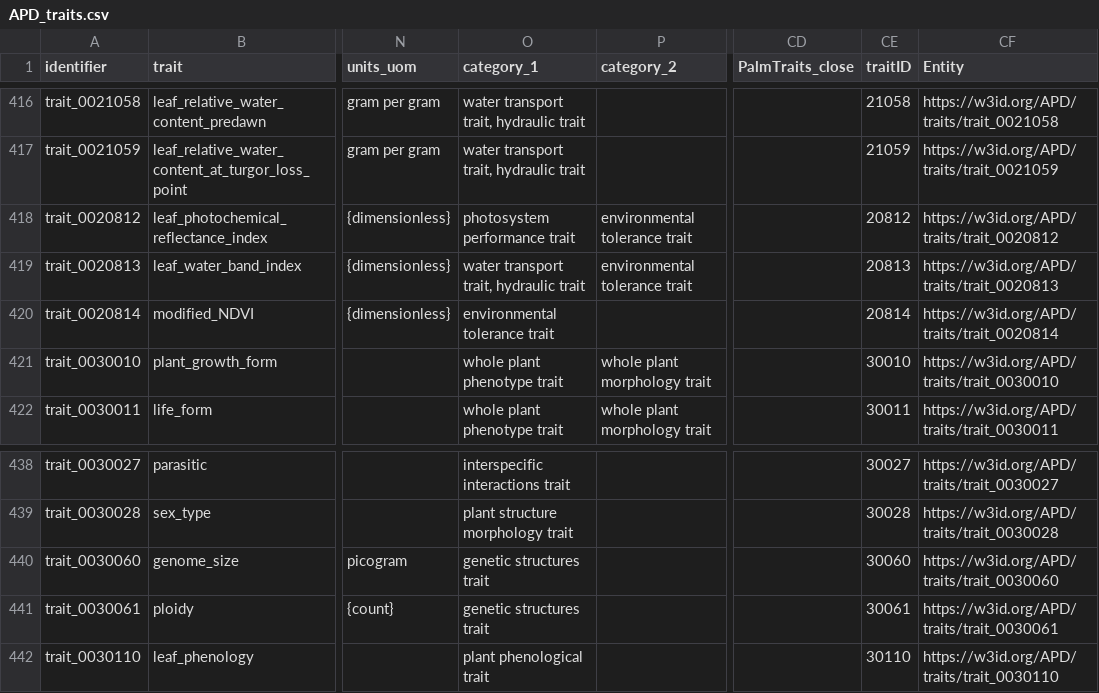
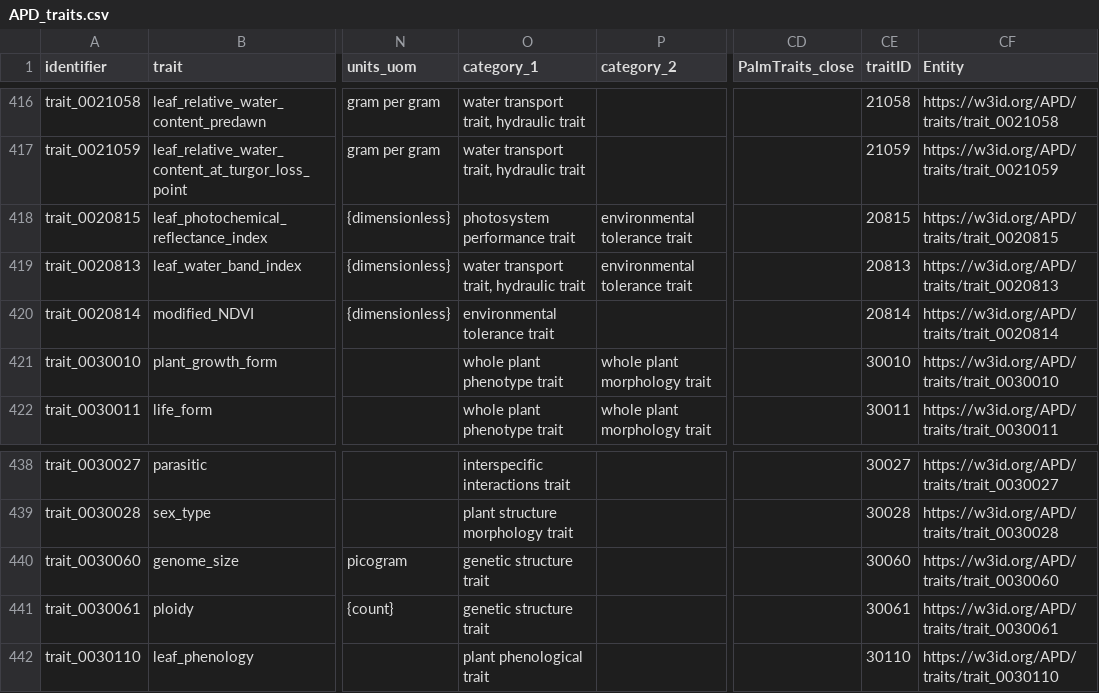
Before and after one commit to traitecoevo/APD, a CSV file: data/APD_traits.csv, drawn as a sheet; only a part is shown, gaps mark what is left out; the diff names each change by its address in the sheet, - before the commit and + after, or states it on an @@ line.

Commit message:
additional scripting to create traits tables

```diff
--- a/data/APD_traits.csv
+++ b/data/APD_traits.csv
-A418 (identifier): trait_0020812
+A418 (identifier): trait_0020815
-CE418 (traitID): 20812
+CE418 (traitID): 20815
-CF418 (Entity): https://w3id.org/APD/traits/trait_0020812
+CF418 (Entity): https://w3id.org/APD/traits/trait_0020815
-O440:O441 (category_1): genetic structures trait
+O440:O441 (category_1): genetic structure trait
```
Also changed, not shown: data/APD_trait_hierarchy.csv, 6 other files.
